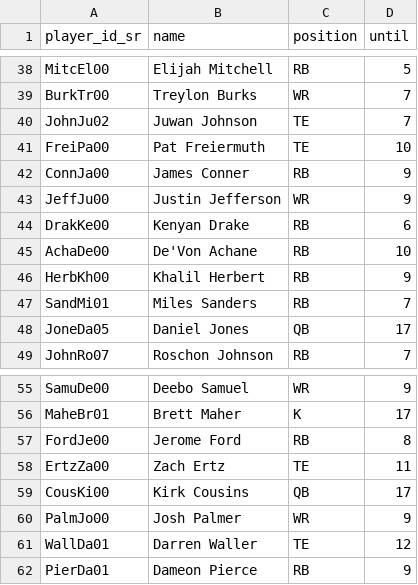
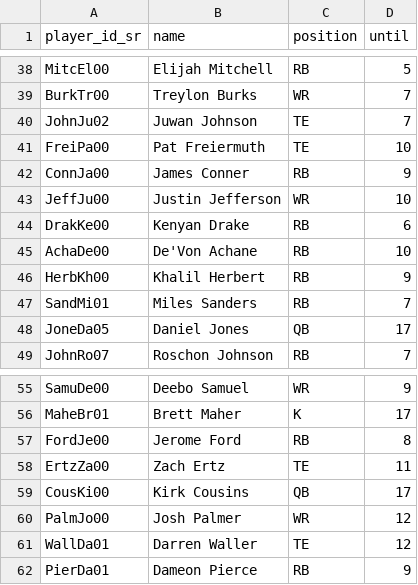
Before and after one commit to tefirman/FantasySports, a CSV file: res/football/injured_list.csv, drawn as a sheet; only a part is shown, gaps mark what is left out.

Commit message:
Adding week 10 NFL injuries

```diff
--- a/res/football/injured_list.csv
+++ b/res/football/injured_list.csv
@@ -42,3 +42,3 @@ FreiPa00,Pat Freiermuth,TE,10
 ConnJa00,James Conner,RB,9
-JeffJu00,Justin Jefferson,WR,9
+JeffJu00,Justin Jefferson,WR,10
 DrakKe00,Kenyan Drake,RB,6
@@ -59,3 +59,3 @@ ErtzZa00,Zach Ertz,TE,11
 CousKi00,Kirk Cousins,QB,17
-PalmJo00,Josh Palmer,WR,9
+PalmJo00,Josh Palmer,WR,12
 WallDa01,Darren Waller,TE,12
```
